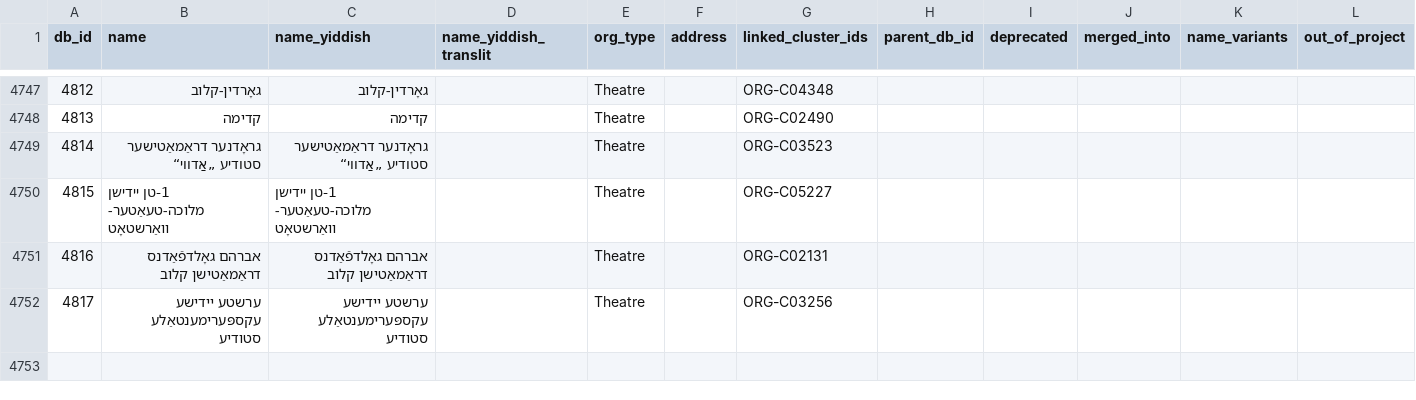
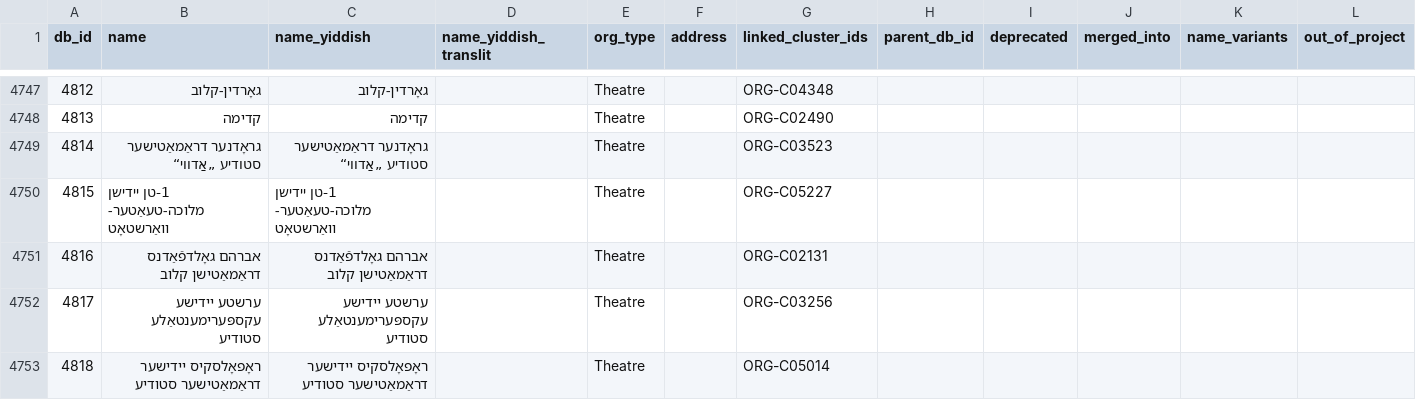
Before and after one commit to sinairusinek/Dybbuk, a TSV file: Zylbercweig/organizations/core_db.tsv, drawn as a sheet; only a part is shown, gaps mark what is left out; the diff names each change by its address in the sheet, - before the commit and + after, or states it on an @@ line.

Commit message:
chore: save core DB

```diff
--- a/Zylbercweig/organizations/core_db.tsv
+++ b/Zylbercweig/organizations/core_db.tsv
+row 4753: 4818 | ראָפאָלסקיס יידישער דראַמאַטישער סטודיע | ראָפאָלסקיס יידישער דראַמאַטישער סטודיע |  | Theatre |  | ORG-C05014
```
